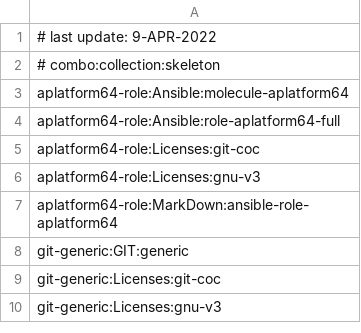
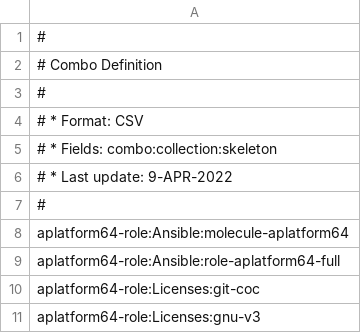
Before and after one commit to serdigital64/codeskel64-catalog-fork, a CSV file: combos.csv, drawn as a sheet; only a part is shown; the shorter side is filled out with more unchanged rows.

```diff
--- a/combos.csv
+++ b/combos.csv
@@ -1,3 +1,8 @@
-# last update: 9-APR-2022
-# combo:collection:skeleton
+#
+# Combo Definition
+#
+# * Format: CSV
+# * Fields: combo:collection:skeleton
+# * Last update: 9-APR-2022
+#
 aplatform64-role:Ansible:molecule-aplatform64
```
Also changed, not shown: inventory.csv, 7 other files.
